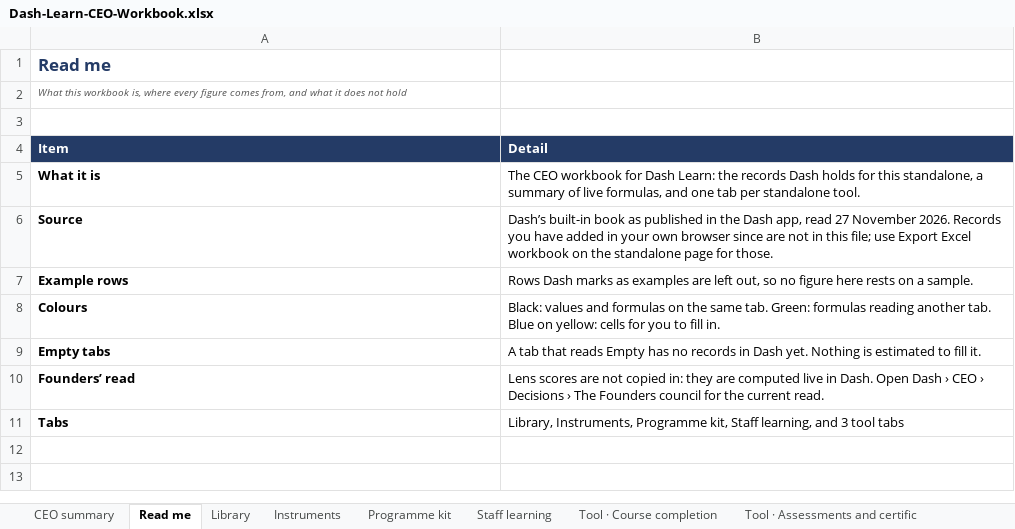
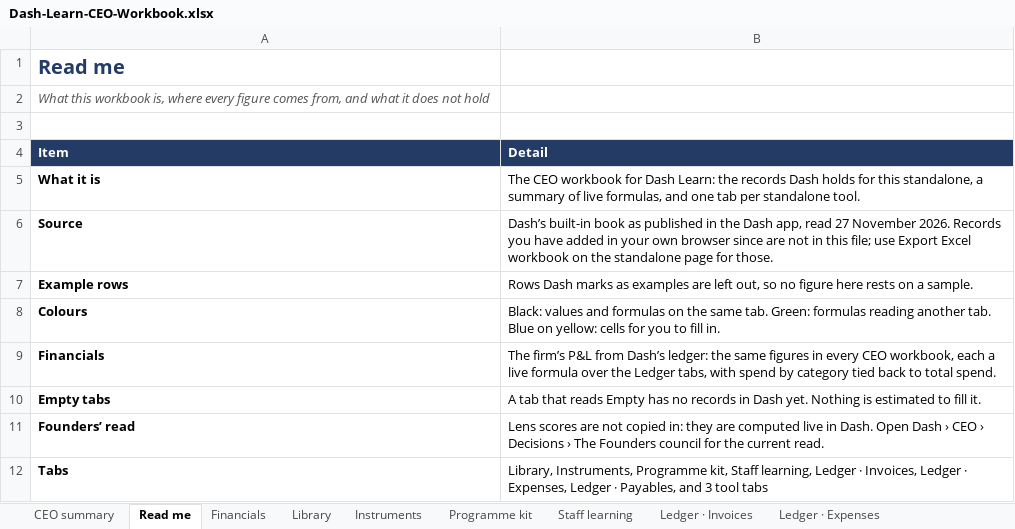
Before and after one commit to 196969/dash-app-, an Excel workbook: Dash-Learn-CEO-Workbook.xlsx, sheet Read me, drawn as a sheet; values as stored, in another font and other column widths than the file's, no borders; addresses are those after the commit; the diff names each change by its address in the sheet, - before the commit and + after, or states it on an @@ line.

```diff
--- a/Dash-Learn-CEO-Workbook.xlsx (sheet Read me)
+++ b/Dash-Learn-CEO-Workbook.xlsx (sheet Read me)
+sheet tab: Financials
+sheet tab: Ledger · Invoices
+sheet tab: Ledger · Expenses
@@ A1:A2 text size: larger @@
+row 9: Financials | The firm’s P&L from Dash’s ledger: the same figures in every CEO workbook, each a live formula over the Ledger tabs, with spend by category tied back to total spend.
-B12 (Detail): …Staff learning, and 3…
+B12 (Detail): …Staff learning, Ledger · Invoices, Ledger · Expenses, Ledger · Payables, and 3…
```
Also changed, not shown: sheet CEO summary, sheet Tool · Content authoring, sheet Tool · Course completion, sheet Tool · Assessments and certific, sheet Staff learning, sheet Programme kit, 2 more sheets, other sheet tabs, Dash-Command-CEO-Workbook.xlsx, Dash-Deals-CEO-Workbook.xlsx, 8 other files.
